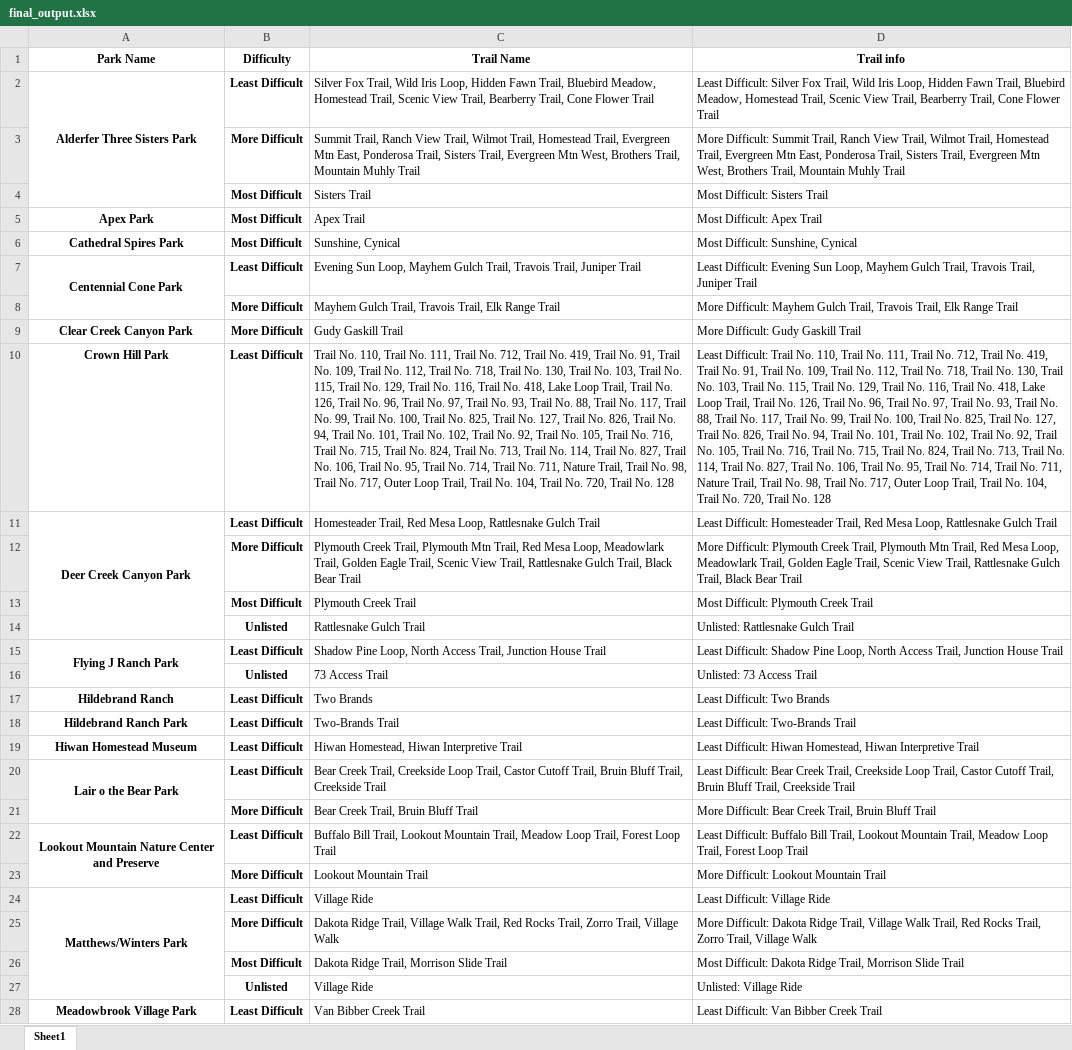
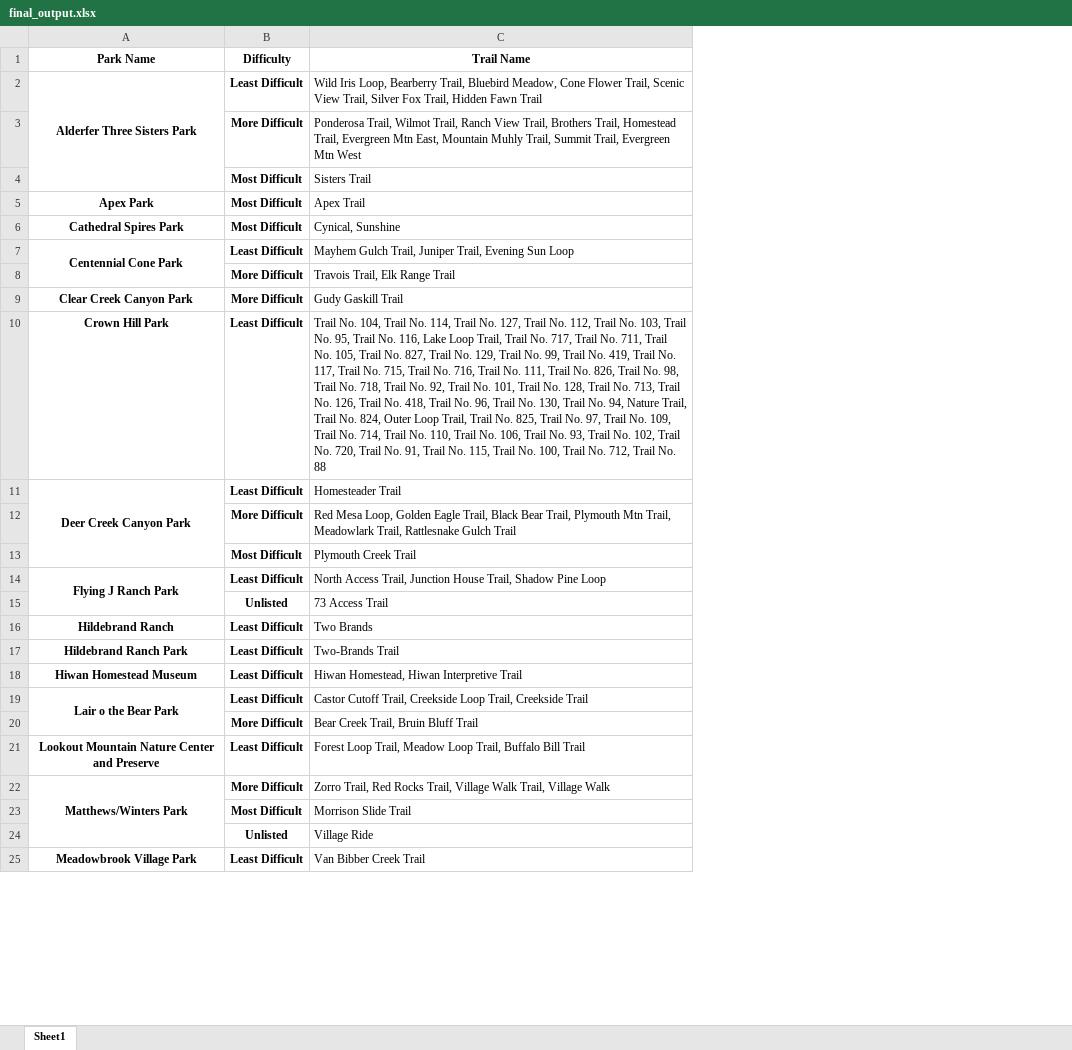
Before and after one commit to dphillips97/jeffco, an Excel workbook: final_output.xlsx, sheet Sheet1, drawn as a sheet; only a part is shown; values as stored, in another font and other column widths than the file's, no borders; removed rows and columns are numbered as before the commit, all else as after; the diff covers the shown part only; the diff names each change by its address in the sheet, - before the commit and + after, or states it on an @@ line.

```diff
--- a/final_output.xlsx (sheet Sheet1)
+++ b/final_output.xlsx (sheet Sheet1)
-column D (Trail info), rows 2-13: Least Difficult: Silver Fox Trail, Wild Iris Loop, Hidden Fawn Trail, Bluebird Meadow, Homestead Trail, Scenic View Trail, Bearberry Trail, Cone Flower Trail | More Difficult: Summit Trail, Ranch View Trail, Wilmot Trail, Homestead Trail, Evergreen Mtn East, Ponderosa Trail, Sisters Trail, Evergreen Mtn West, Brothers Trail, Mountain Muhly Trail | Most Difficult: Sisters Trail | Most Difficult: Apex Trail | Most Difficult: Sunshine, Cynical | Least Difficult: Evening Sun Loop, Mayhem Gulch Trail, Travois Trail, Juniper Trail | More Difficult: Mayhem Gulch Trail, Travois Trail, Elk Range Trail | More Difficult: Gudy Gaskill Trail | Least Difficult: Trail No. 110, Trail No. 111, Trail No. 712, Trail No. 419, Trail No. 91, Trail No. 109, Trail No. 112, Trail No. 718, Trail No. 130, Trail No. 103, Trail No. 115, Trail No. 129, Trail No. 116, Trail No. 418, Lake Loop Trail, Trail No. 126, Trail No. 96, Trail No. 97, Trail No. 93, Trail No. 88, Trail No. 117, Trail No. 99, Trail No. 100, Trail No. 825, Trail No. 127, Trail No. 826, Trail No. 94, Trail No. 101, Trail No. 102, Trail No. 92, Trail No. 105, Trail No. 716, Trail No. 715, Trail No. 824, Trail No. 713, Trail No. 114, Trail No. 827, Trail No. 106, Trail No. 95, Trail No. 714, Trail No. 711, Nature Trail, Trail No. 98, Trail No. 717, Outer Loop Trail, Trail No. 104, Trail No. 720, Trail No. 128 | Least Difficult: Homesteader Trail, Red Mesa Loop, Rattlesnake Gulch Trail | More Difficult: Plymouth Creek Trail, Plymouth Mtn Trail, Red Mesa Loop, Meadowlark Trail, Golden Eagle Trail, Scenic View Trail, Rattlesnake Gulch Trail, Black Bear Trail | Most Difficult: Plymouth Creek Trail; rows 15-22: Least Difficult: Shadow Pine Loop, North Access Trail, Junction House Trail | Unlisted: 73 Access Trail | Least Difficult: Two Brands | Least Difficult: Two-Brands Trail | Least Difficult: Hiwan Homestead, Hiwan Interpretive Trail | Least Difficult: Bear Creek Trail, Creekside Loop Trail, Castor Cutoff Trail, Bruin Bluff Trail, Creekside Trail | More Difficult: Bear Creek Trail, Bruin Bluff Trail | Least Difficult: Buffalo Bill Trail, Lookout Mountain Trail, Meadow Loop Trail, Forest Loop Trail; rows 25-28: More Difficult: Dakota Ridge Trail, Village Walk Trail, Red Rocks Trail, Zorro Trail, Village Walk | Most Difficult: Dakota Ridge Trail, Morrison Slide Trail | Unlisted: Village Ride | Least Difficult: Van Bibber Creek Trail
-C2 (Trail Name): Silver Fox Trail, Wild Iris Loop, Hidden Fawn Trail, Bluebird Meadow, Homestead Trail, Scenic View Trail, Bearberry Trail, Cone Flower Trail
+C2 (Trail Name): Wild Iris Loop, Bearberry Trail, Bluebird Meadow, Cone Flower Trail, Scenic View Trail, Silver Fox Trail, Hidden Fawn Trail
-C3 (Trail Name): Summit Trail, Ranch View Trail, Wilmot Trail, Homestead Trail, Evergreen Mtn East, Ponderosa Trail, Sisters Trail, Evergreen Mtn West, Brothers Trail, Mountain Muhly Trail
+C3 (Trail Name): Ponderosa Trail, Wilmot Trail, Ranch View Trail, Brothers Trail, Homestead Trail, Evergreen Mtn East, Mountain Muhly Trail, Summit Trail, Evergreen Mtn West
-C6 (Trail Name): Sunshine, Cynical
+C6 (Trail Name): Cynical, Sunshine
-C7 (Trail Name): Evening Sun Loop, Mayhem Gulch Trail, Travois Trail, Juniper Trail
+C7 (Trail Name): Mayhem Gulch Trail, Juniper Trail, Evening Sun Loop
-C8 (Trail Name): Mayhem Gulch Trail, Travois Trail, Elk Range Trail
+C8 (Trail Name): Travois Trail, Elk Range Trail
-C10 (Trail Name): Trail No. 110, Trail No. 111, Trail No. 712, Trail No. 419, Trail No. 91, Trail No. 109, Trail No. 112, Trail No. 718, Trail No. 130, Trail No. 103, Trail No. 115, Trail No. 129, Trail No. 116, Trail No. 418, Lake Loop Trail, Trail No. 126, Trail No. 96, Trail No. 97, Trail No. 93, Trail No. 88, Trail No. 117, Trail No. 99, Trail No. 100, Trail No. 825, Trail No. 127, Trail No. 826, Trail No. 94, Trail No. 101, Trail No. 102, Trail No. 92, Trail No. 105, Trail No. 716, Trail No. 715, Trail No. 824, Trail No. 713, Trail No. 114, Trail No. 827, Trail No. 106, Trail No. 95, Trail No. 714, Trail No. 711, Nature Trail, Trail No. 98, Trail No. 717, Outer Loop Trail, Trail No. 104, Trail No. 720, Trail No. 128
+C10 (Trail Name): Trail No. 104, Trail No. 114, Trail No. 127, Trail No. 112, Trail No. 103, Trail No. 95, Trail No. 116, Lake Loop Trail, Trail No. 717, Trail No. 711, Trail No. 105, Trail No. 827, Trail No. 129, Trail No. 99, Trail No. 419, Trail No. 117, Trail No. 715, Trail No. 716, Trail No. 111, Trail No. 826, Trail No. 98, Trail No. 718, Trail No. 92, Trail No. 101, Trail No. 128, Trail No. 713, Trail No. 126, Trail No. 418, Trail No. 96, Trail No. 130, Trail No. 94, Nature Trail, Trail No. 824, Outer Loop Trail, Trail No. 825, Trail No. 97, Trail No. 109, Trail No. 714, Trail No. 110, Trail No. 106, Trail No. 93, Trail No. 102, Trail No. 720, Trail No. 91, Trail No. 115, Trail No. 100, Trail No. 712, Trail No. 88
-C11 (Trail Name): Homesteader Trail, Red Mesa Loop, Rattlesnake Gulch Trail
+C11 (Trail Name): Homesteader Trail
-C12 (Trail Name): Plymouth Creek Trail, Plymouth Mtn Trail, Red Mesa Loop, Meadowlark Trail, Golden Eagle Trail, Scenic View Trail, Rattlesnake Gulch Trail, Black Bear Trail
+C12 (Trail Name): Red Mesa Loop, Golden Eagle Trail, Black Bear Trail, Plymouth Mtn Trail, Meadowlark Trail, Rattlesnake Gulch Trail
-row 14:  | Unlisted | Rattlesnake Gulch Trail | Unlisted: Rattlesnake Gulch Trail
-C14 (Trail Name): Shadow Pine Loop, North Access Trail, Junction House Trail
+C14 (Trail Name): North Access Trail, Junction House Trail, Shadow Pine Loop
-C19 (Trail Name): Bear Creek Trail, Creekside Loop Trail, Castor Cutoff Trail, Bruin Bluff Trail, Creekside…
+C19 (Trail Name): Castor Cutoff Trail, Creekside Loop Trail, Creekside…
-A22:A23 merged
-C21 (Trail Name): Buffalo Bill Trail, Lookout Mountain Trail, Meadow Loop Trail, Forest Loop Trail
+C21 (Trail Name): Forest Loop Trail, Meadow Loop Trail, Buffalo Bill Trail
-row 23:  | More Difficult | Lookout Mountain Trail | More Difficult: Lookout Mountain Trail
-row 24: Matthews/Winters Park | Least Difficult | Village Ride | Least Difficult: Village Ride
-A22 (Park Name): (empty)
+A22 (Park Name): Matthews/Winters Park
+A22:A24 merged
-C22 (Trail Name): Dakota Ridge Trail, Village Walk Trail, Red Rocks Trail, Zorro Trail, Village…
+C22 (Trail Name): Zorro Trail, Red Rocks Trail, Village Walk Trail, Village…
-C23 (Trail Name): Dakota Ridge Trail, Morrison Slide Trail
+C23 (Trail Name): Morrison Slide Trail
```
Also changed, not shown: 3 removed rows and 17 edited cells elsewhere in this sheet, 2 other files.
